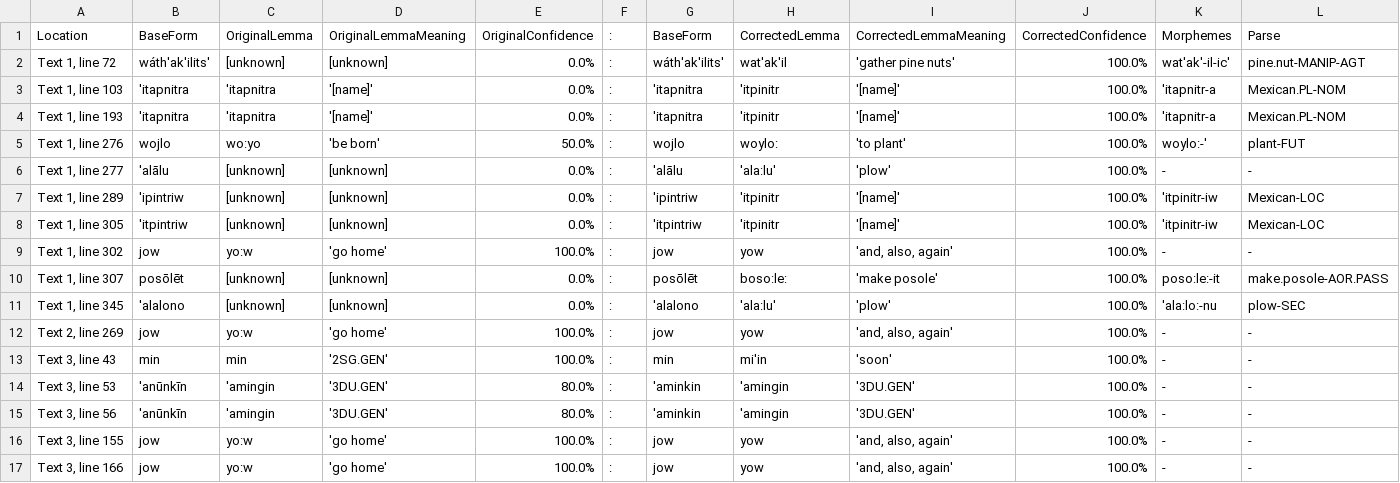
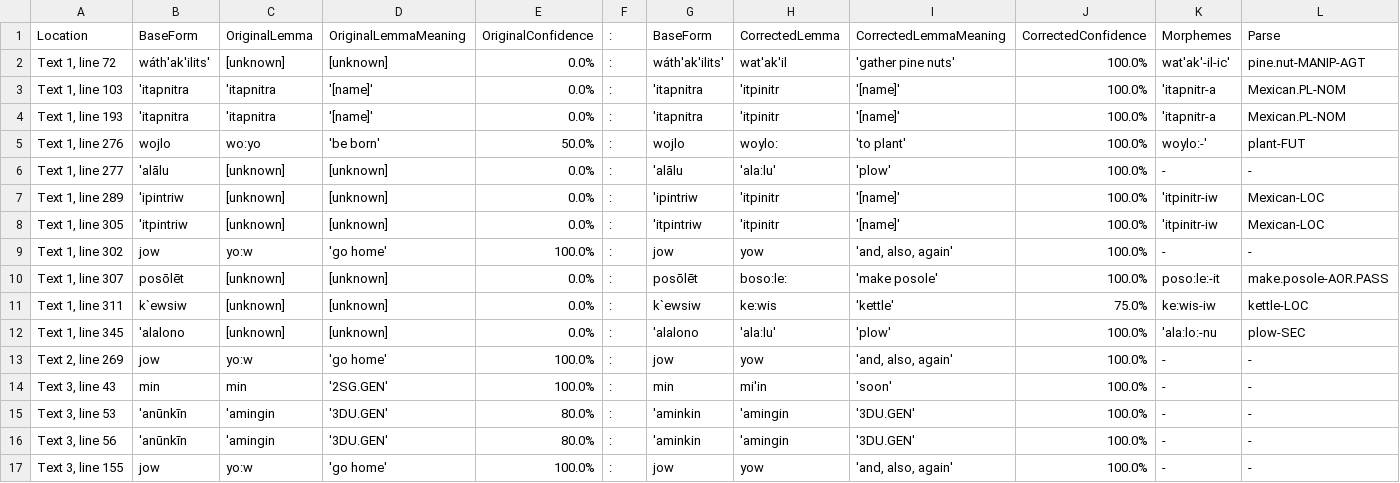
Before and after one commit to nathanmwhite/yowlumne_wield, a TSV file: processed_data/corrections.tsv, drawn as a sheet; only a part is shown; the shorter side is filled out with more unchanged rows; rows hold the shown columns only; the diff names each change by its address in the sheet, - before the commit and + after, or states it on an @@ line.

Commit message:
Update corrections.tsv

```diff
--- a/processed_data/corrections.tsv
+++ b/processed_data/corrections.tsv
+row 11: Text 1, line 311 | k`ewsiw | [unknown] | [unknown] | 0.0% | : | k`ewsiw | ke:wis | 'kettle' | 75.0% | ke:wis-iw | kettle-LOC
```
